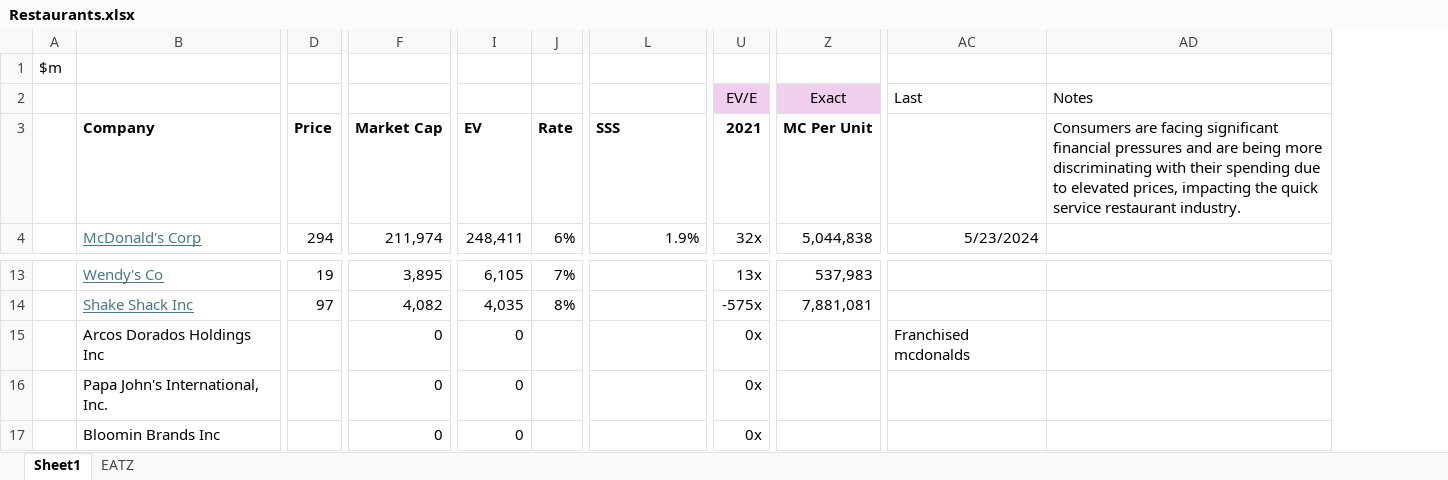
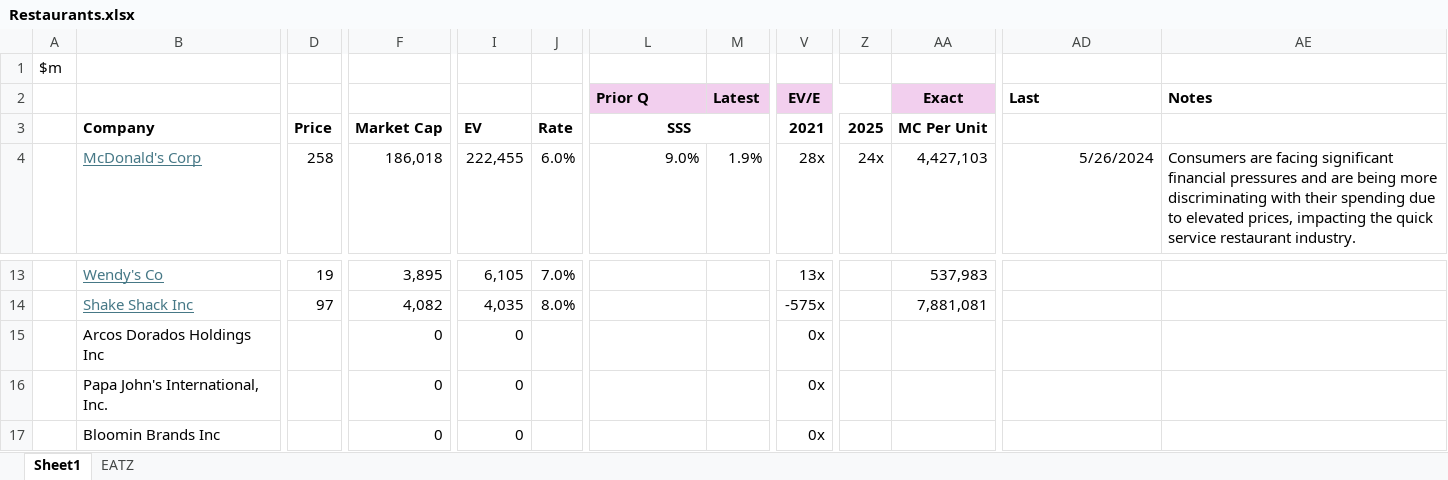
Before and after one commit to jameelbrannon/EquityResearch, an Excel workbook: Restaurants.xlsx, sheet Sheet1, drawn as a sheet; only a part is shown, gaps mark what is left out; values as stored, in another font and other column widths than the file's, no borders; removed rows and columns are numbered as before the commit, all else as after; the diff covers the shown part only; the diff names each change by its address in the sheet, - before the commit and + after, or states it on an @@ line.

```diff
--- a/Restaurants.xlsx (sheet Sheet1)
+++ b/Restaurants.xlsx (sheet Sheet1)
-column J, rows 3-4: Rate | 6%; rows 13-14: 7% | 8%
+column J, rows 3-4: Rate | 6.0%; rows 13-14: 7.0% | 8.0%
+column M (Latest), row 4: 1.9%
+column Z, rows 3-4: 2025 | 24x
-L2: (empty)
+L2: Prior Q
-L2 fill: none
+L2 fill: #F2CFEE
-V2 bold: off
+V2 bold: on
-AA2 bold: off
+AA2 bold: on
-AD2:AE2 bold: off
+AD2:AE2 bold: on
-L3 alignment: left
+L3 alignment: center
+L3:M3 merged
-AE3 (Notes): Consumers are facing significant financial pressures and are being more discriminating with their spending due to elevated prices, impacting the quick service restaurant industry.
+AE3 (Notes): (empty)
-D4: 294
+D4: 258
-F4: 211,974
+F4: 186,018
-I4: 248,411
+I4: 222,455
-L4 (Prior Q): 1.9%
+L4 (Prior Q): 9.0%
-V4 (EV/E): 32x
+V4 (EV/E): 28x
-AA4 (Exact): 5,044,838
+AA4 (Exact): 4,427,103
-AD4 (Last): 5/23/2024
+AD4 (Last): 5/26/2024
-AE4 (Notes): (empty)
+AE4 (Notes): Consumers are facing significant financial pressures and are being more discriminating with their spending due to elevated prices, impacting the quick service restaurant industry.
-AD15 (Last): Franchised mcdonalds
+AD15 (Last): (empty)
```
Also changed, not shown: 1 removed column, 22 edited cells and cell formats elsewhere in this sheet, formulas that keep their value.
